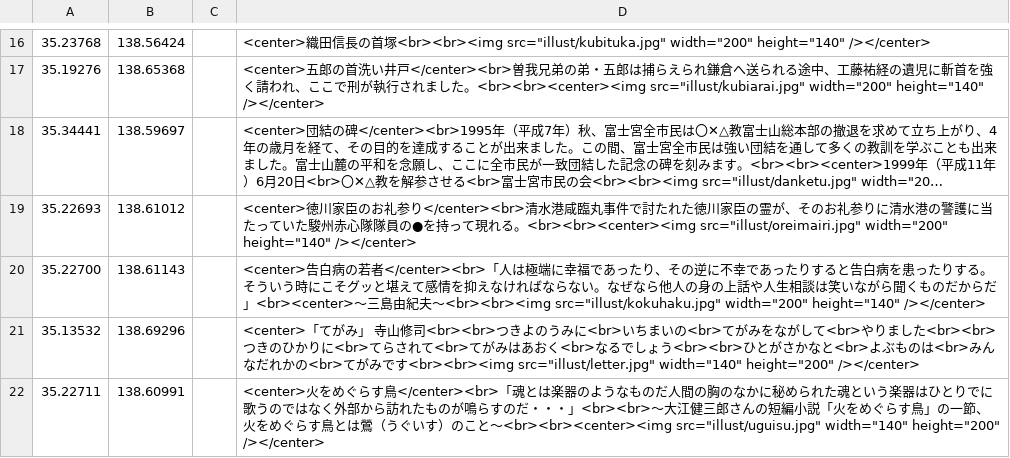
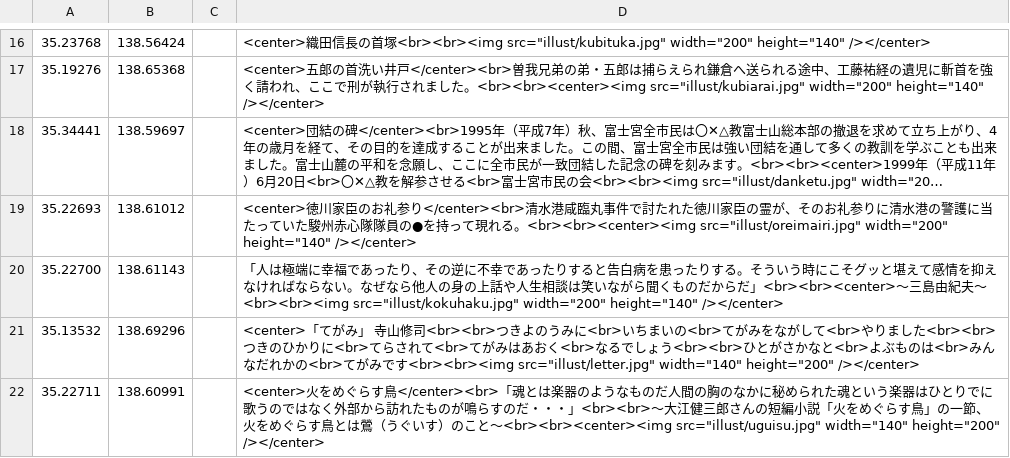
Before and after one commit to shibakin507/darkside, a CSV file: data/zetubou.csv, drawn as a sheet; only a part is shown, gaps mark what is left out; long unchanged cells end in ….

Commit message:
Update zetubou.csv

```diff
--- a/data/zetubou.csv
+++ b/data/zetubou.csv
@@ -19,3 +19,3 @@
 35.22693,138.61012,,<center>徳川家臣のお礼参り</center><br>清水港咸臨丸事件で討たれた徳川家臣の霊が、そのお礼参りに清水港の警護に当たっていた駿州赤心隊隊員の●を持って現れる。<br><br><center><img src="illust/oreimairi.jpg" width="200" height="140" /></center>
-35.22700,138.61143,,<center>告白病の若者</center><br>「人は極端に幸福であったり、その逆に不幸であったりすると告白病を患ったりする。そういう時にこそグッと堪えて感情を抑えなければならない。なぜなら他人の身の上話や人生相談は笑いながら聞くものだからだ」<br><center>～三島由紀夫～<br><br><img src="illust/kokuhaku.jpg" width="200" height="140" /></center>
+35.22700,138.61143,,「人は極端に幸福であったり、その逆に不幸であったりすると告白病を患ったりする。そういう時にこそグッと堪えて感情を抑えなければならない。なぜなら他人の身の上話や人生相談は笑いながら聞くものだからだ」<br><br><center>～三島由紀夫～<br><br><img src="illust/kokuhaku.jpg" width="200" height="140" /></center>
 35.13532,138.69296,,<center>「てがみ」 寺山修司<br><br>つきよのうみに<br>いちまいの<br>てがみをながして<br>やりました<br><br>つきのひかりに<br>てらされて<br>てがみはあおく<br>なるでしょう<br><br>ひとがさかなと<br>よぶものは<br>みんなだれかの<br>てがみです<br><br><img src="illust/letter.jpg" width="140" height="200" /></center>
```
